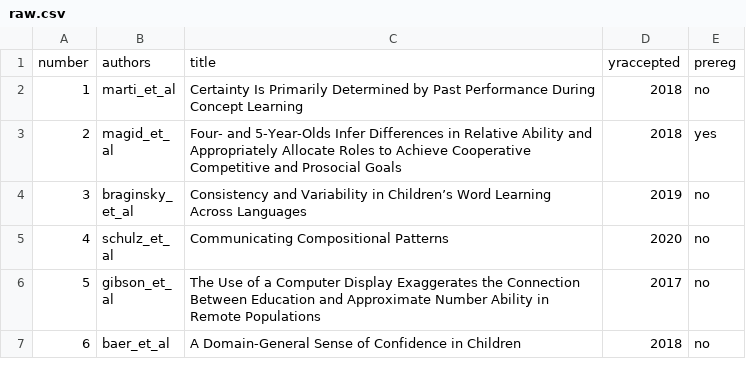
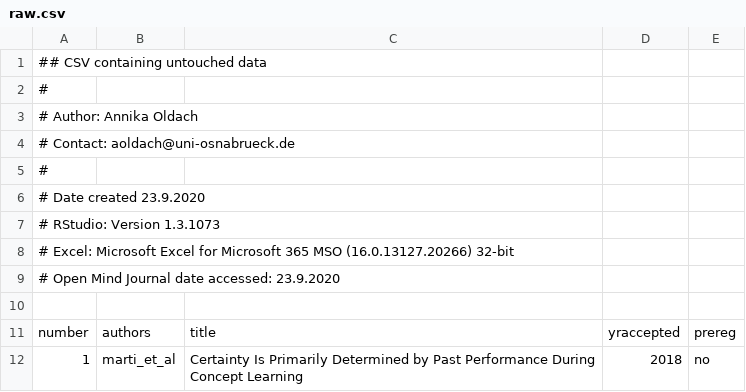
Before and after one commit to aoldach/WrittenAss, a CSV file: raw.csv, drawn as a sheet; only a part is shown; the shorter side is filled out with more unchanged rows; the diff names each change by its address in the sheet, - before the commit and + after, or states it on an @@ line.

```diff
--- a/raw.csv
+++ b/raw.csv
+row 1: ## CSV containing untouched data
+row 2: #
+row 3: # Author: Annika Oldach
+row 4: # Contact: aoldach@uni-osnabrueck.de
+row 5: #
+row 6: # Date created 23.9.2020
+row 7: # RStudio: Version 1.3.1073
+row 8: # Excel: Microsoft Excel for Microsoft 365 MSO (16.0.13127.20266) 32-bit
+row 9: # Open Mind Journal date accessed: 23.9.2020
+row 10: (empty)
```
Also changed, not shown: data.csv, 2 other files.
